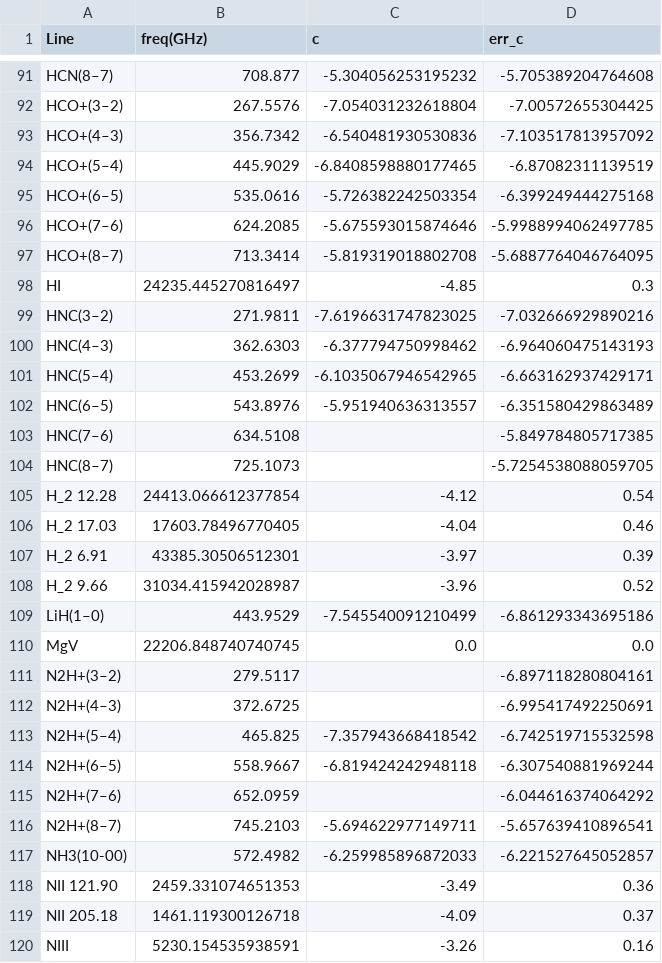
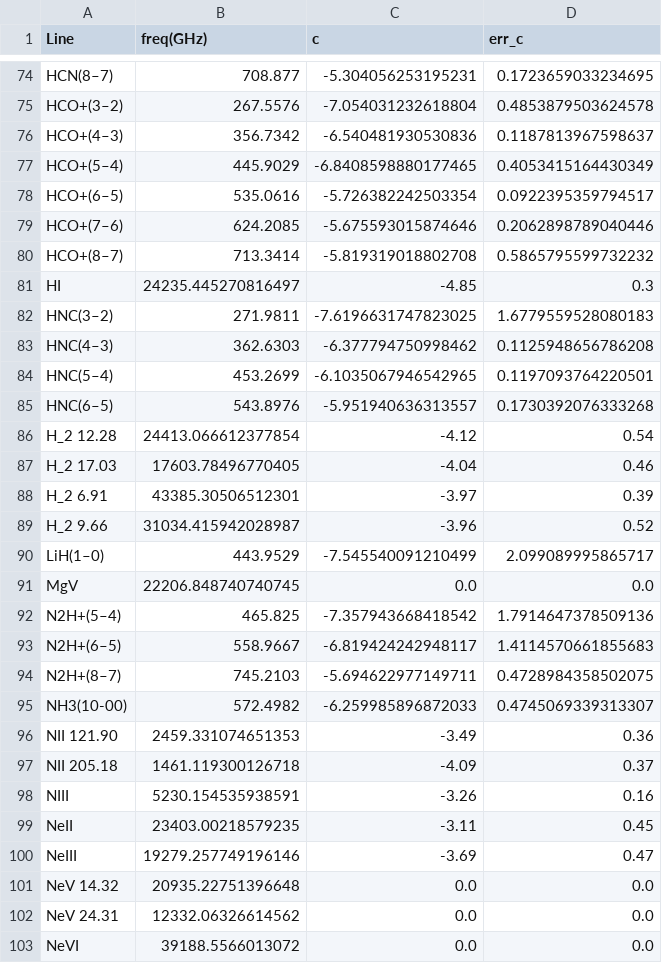
Before and after one commit to MicheleDelliVeneri/ALMASim, a CSV file: brightnes/calibrated_lines.csv, drawn as a sheet; only a part is shown, gaps mark what is left out; the shorter side is filled out with more unchanged rows; removed rows and columns are numbered as before the commit, all else as after; the diff covers the shown part only; the diff names each change by its address in the sheet, - before the commit and + after, or states it on an @@ line.

```diff
--- a/brightnes/calibrated_lines.csv
+++ b/brightnes/calibrated_lines.csv
-C74 (c): -5.304056253195232
+C74 (c): -5.304056253195231
-D74 (err_c): -5.705389204764608
+D74 (err_c): 0.1723659033234695
-D75 (err_c): -7.00572655304425
+D75 (err_c): 0.4853879503624578
-D76 (err_c): -7.103517813957092
+D76 (err_c): 0.1187813967598637
-D77 (err_c): -6.87082311139519
+D77 (err_c): 0.4053415164430349
-D78 (err_c): -6.399249444275168
+D78 (err_c): 0.0922395359794517
-D79 (err_c): -5.9988994062497785
+D79 (err_c): 0.2062898789040446
-D80 (err_c): -5.6887764046764095
+D80 (err_c): 0.5865795599732232
-D82 (err_c): -7.032666929890216
+D82 (err_c): 1.6779559528080183
-D83 (err_c): -6.964060475143193
+D83 (err_c): 0.1125948656786208
-D84 (err_c): -6.663162937429171
+D84 (err_c): 0.1197093764220501
-D85 (err_c): -6.351580429863489
+D85 (err_c): 0.1730392076333268
-row 103: HNC(7–6) | 634.5108 |  | -5.849784805717385
-row 104: HNC(8–7) | 725.1073 |  | -5.7254538088059705
-D90 (err_c): -6.861293343695186
+D90 (err_c): 2.099089995865717
-row 111: N2H+(3–2) | 279.5117 |  | -6.897118280804161
-row 112: N2H+(4–3) | 372.6725 |  | -6.995417492250691
-D92 (err_c): -6.742519715532598
+D92 (err_c): 1.7914647378509136
-C93 (c): -6.819424242948118
+C93 (c): -6.819424242948117
-D93 (err_c): -6.307540881969244
+D93 (err_c): 1.4114570661855683
-row 115: N2H+(7–6) | 652.0959 |  | -6.044616374064292
-D94 (err_c): -5.657639410896541
+D94 (err_c): 0.4728984358502075
-D95 (err_c): -6.221527645052857
+D95 (err_c): 0.4745069339313307
```
Also changed, not shown: 1 added row, 26 removed rows and 53 edited cells elsewhere in this file, brightnes/temporary_update.csv, 4 other files.
